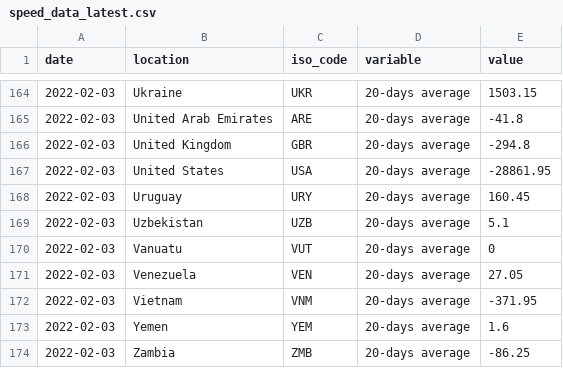
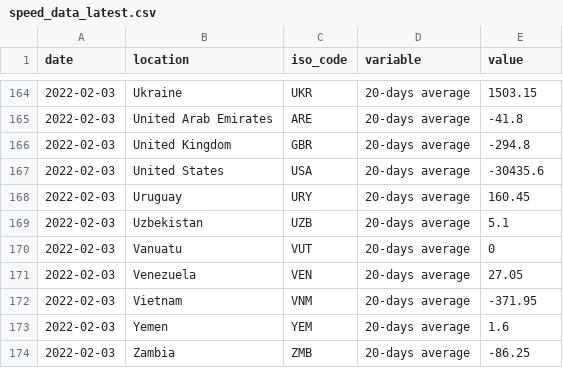
Before and after one commit to pixgarden/scrape-automation, a CSV file: speed_data_latest.csv, drawn as a sheet; only a part is shown, gaps mark what is left out.

```diff
--- a/speed_data_latest.csv
+++ b/speed_data_latest.csv
@@ -166,3 +166,3 @@ date,location,iso_code,variable,value
 2022-02-03,United Kingdom,GBR,20-days average,-294.8
-2022-02-03,United States,USA,20-days average,-28861.95
+2022-02-03,United States,USA,20-days average,-30435.6
 2022-02-03,Uruguay,URY,20-days average,160.45
```
Also changed, not shown: impact_regime.csv, new_cases_latest.csv, 4 other files.
